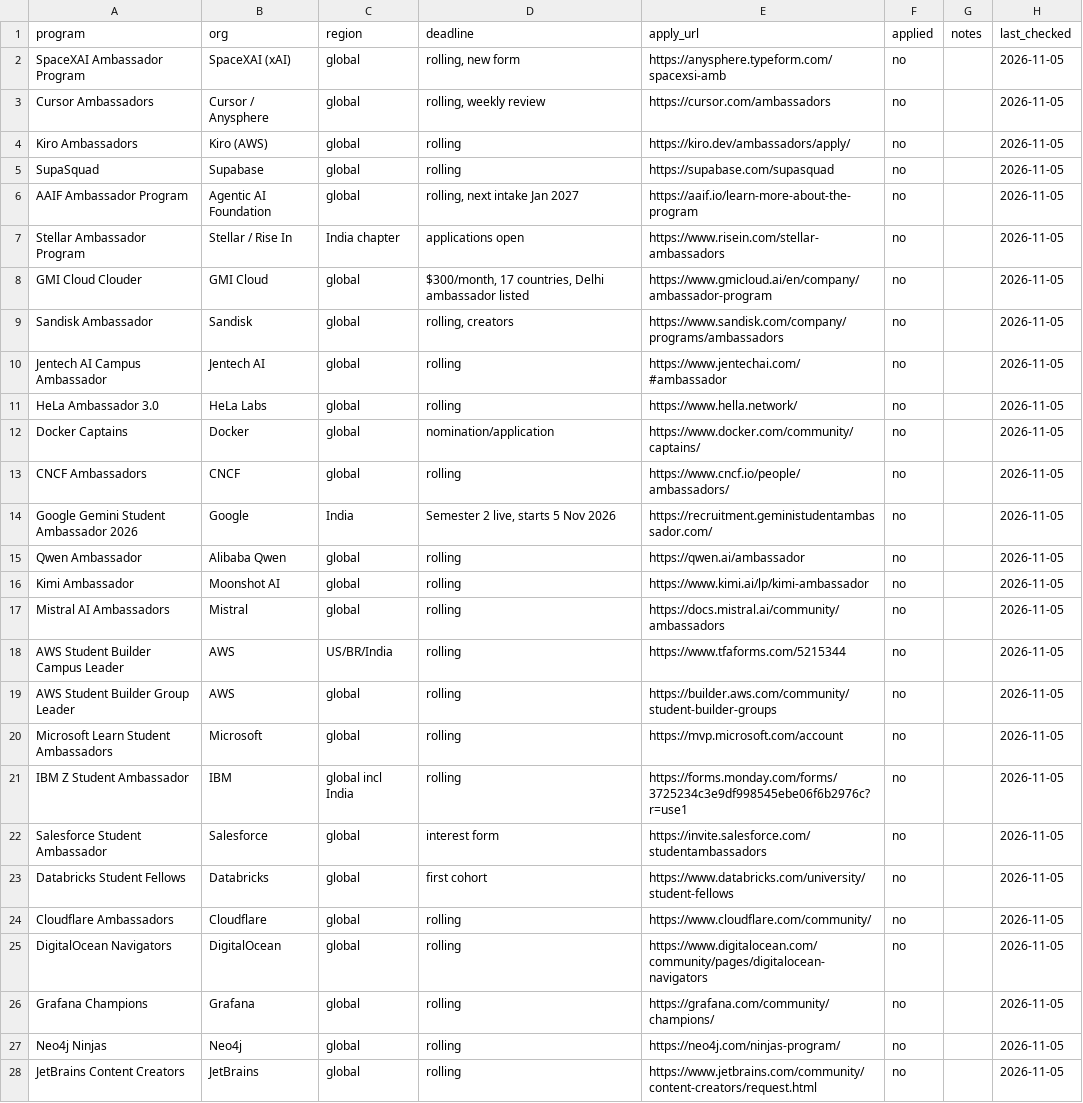
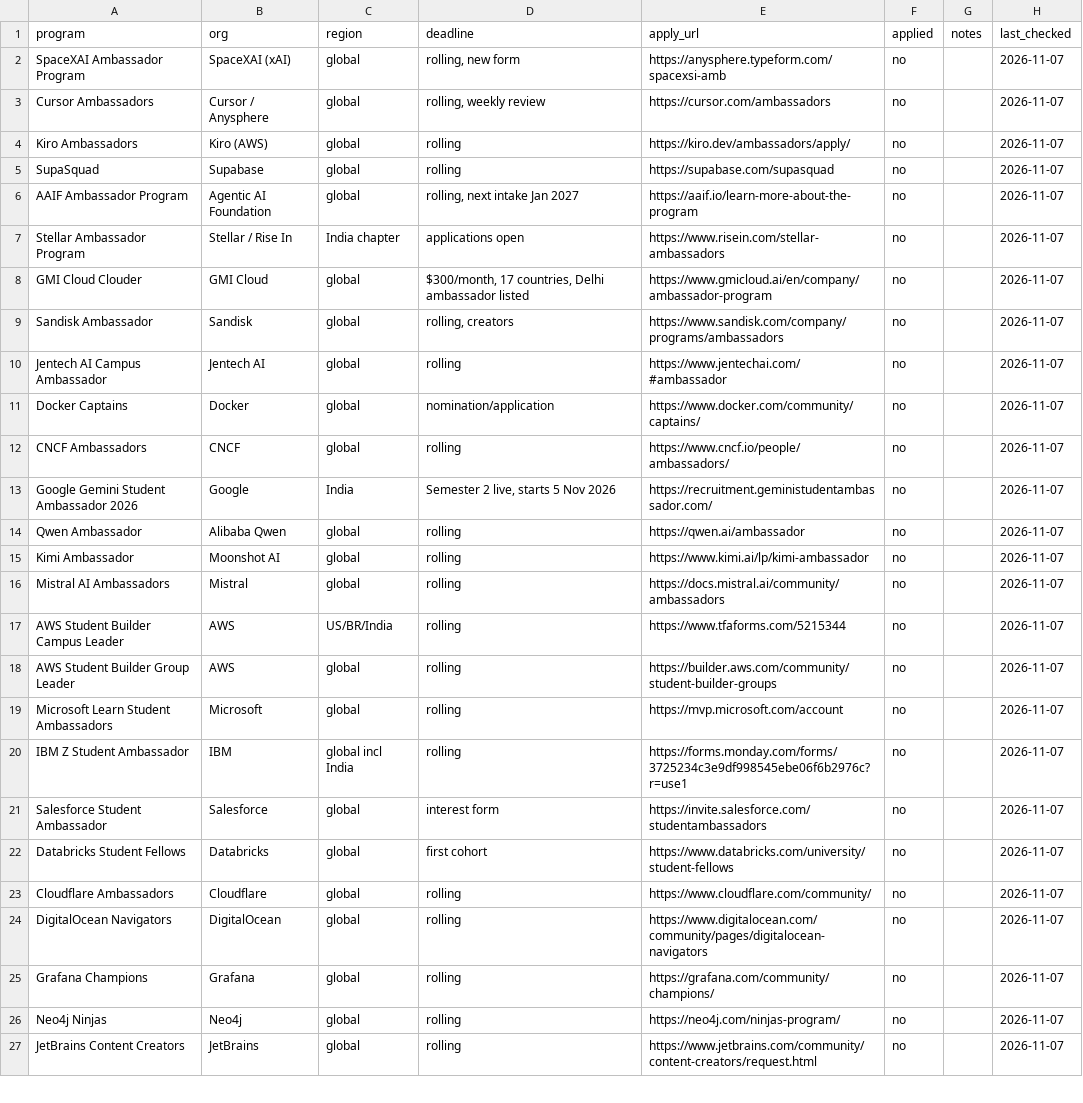
Before and after one commit to harshgounder/campus-ambassador-programs-2026, a CSV file: data/tracker.csv, drawn as a sheet; only a part is shown; removed rows and columns are numbered as before the commit, all else as after; the diff covers the shown part only; the diff names each change by its address in the sheet, - before the commit and + after, or states it on an @@ line.

```diff
--- a/data/tracker.csv
+++ b/data/tracker.csv
-H2:H10 (last_checked): 2026-11-05
+H2:H10 (last_checked): 2026-11-07
-row 11: HeLa Ambassador 3.0 | HeLa Labs | global | rolling | https://www.hella.network/ | no |  | 2026-11-05
-H11:H27 (last_checked): 2026-11-05
+H11:H27 (last_checked): 2026-11-07
```
Also changed, not shown: 4 removed rows and 69 edited cells elsewhere in this file, data/registry.csv, 8 other files.
